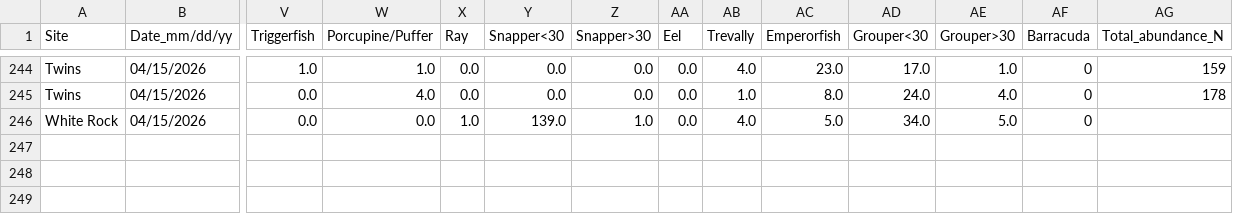
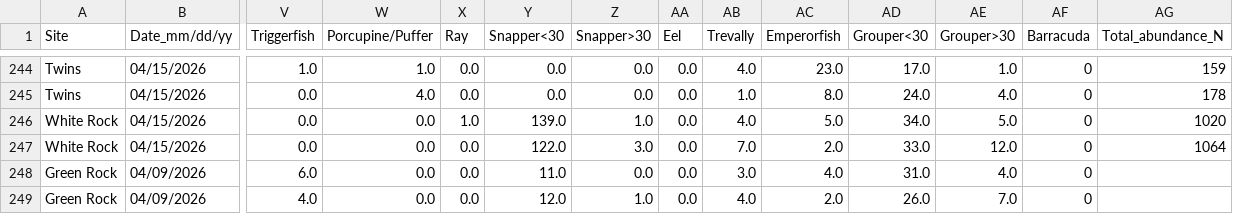
Before and after one commit to global-reef/data-hub, a CSV file: Timed_Fish_Surveys/TimedFishSurveys_Shallow_MASTER.csv, drawn as a sheet; only a part is shown, gaps mark what is left out; rows hold the shown columns only; the diff names each change by its address in the sheet, - before the commit and + after, or states it on an @@ line.

```diff
--- a/Timed_Fish_Surveys/TimedFishSurveys_Shallow_MASTER.csv
+++ b/Timed_Fish_Surveys/TimedFishSurveys_Shallow_MASTER.csv
-AG246 (Total_abundance_N): (empty)
+AG246 (Total_abundance_N): 1020
+row 247: White Rock | 04/15/2026 | 0.0 | 0.0 | 0.0 | 122.0 | 3.0 | 0.0 | 7.0 | 2.0 | 33.0 | 12.0 | 0 | 1064
+row 248: Green Rock | 04/09/2026 | 6.0 | 0.0 | 0.0 | 11.0 | 0.0 | 0.0 | 3.0 | 4.0 | 31.0 | 4.0 | 0
+row 249: Green Rock | 04/09/2026 | 4.0 | 0.0 | 0.0 | 12.0 | 1.0 | 0.0 | 4.0 | 2.0 | 26.0 | 7.0 | 0
```
Also changed, not shown: Artificial_Reef_Research/ArtificialReefs_MASTER.csv, COTS_Research/COTs_PITS_MASTER.csv.
